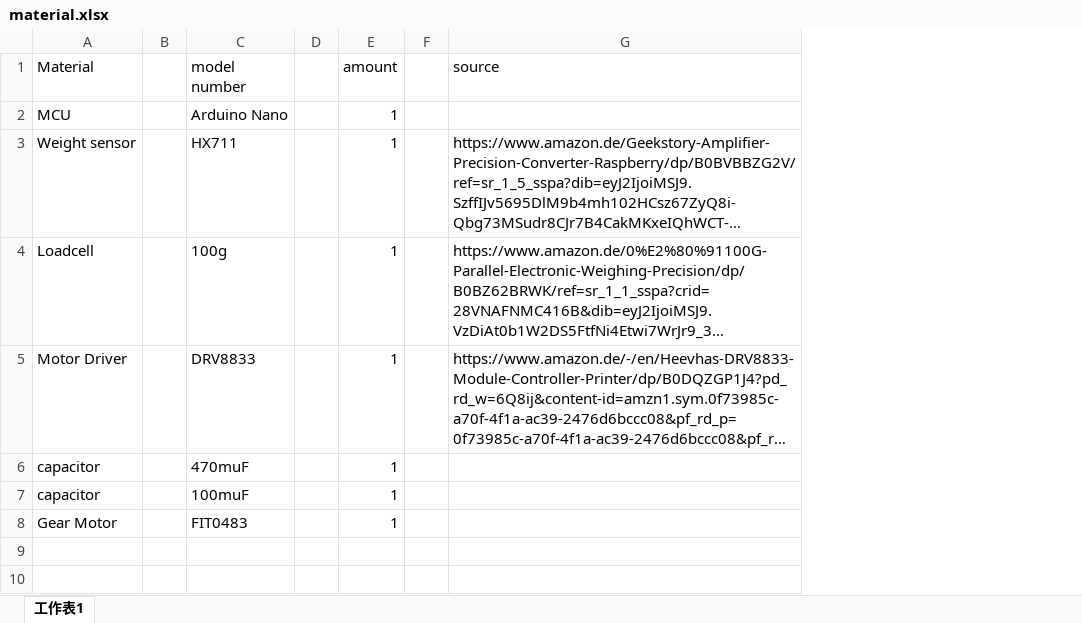
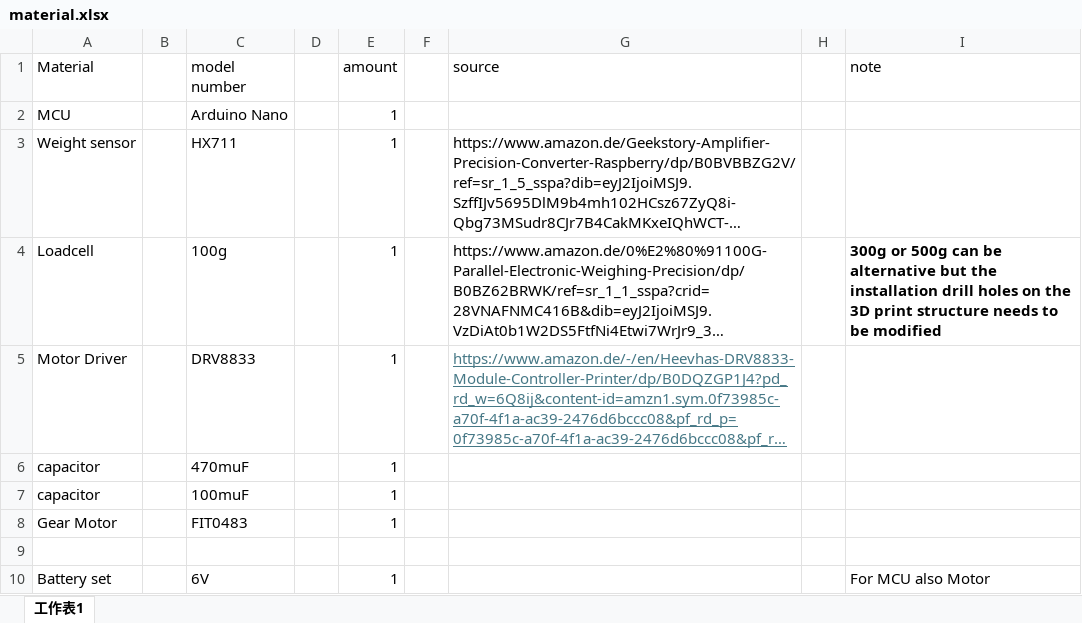
Before and after one commit to jimmy900909/OpenEphysCommutator-counterbalance-sys, an Excel workbook: material.xlsx, sheet 工作表1, drawn as a sheet; long unchanged cells end in …; values as stored, in another font and other column widths than the file's, no borders; the diff names each change by its address in the sheet, - before the commit and + after, or states it on an @@ line.

Commit message:
material updated

```diff
--- a/material.xlsx (sheet 工作表1)
+++ b/material.xlsx (sheet 工作表1)
+column H, empty
+column I (note), row 4: 300g or 500g can be alternative but the installation drill holes on the 3D print structure needs to be modified
@@ G5 underline: off → on, text colour: black → #467886 @@
+row 9: (empty)
+row 10: Battery set |  | 6V |  | 1 |  |  |  | For MCU also Motor
```
